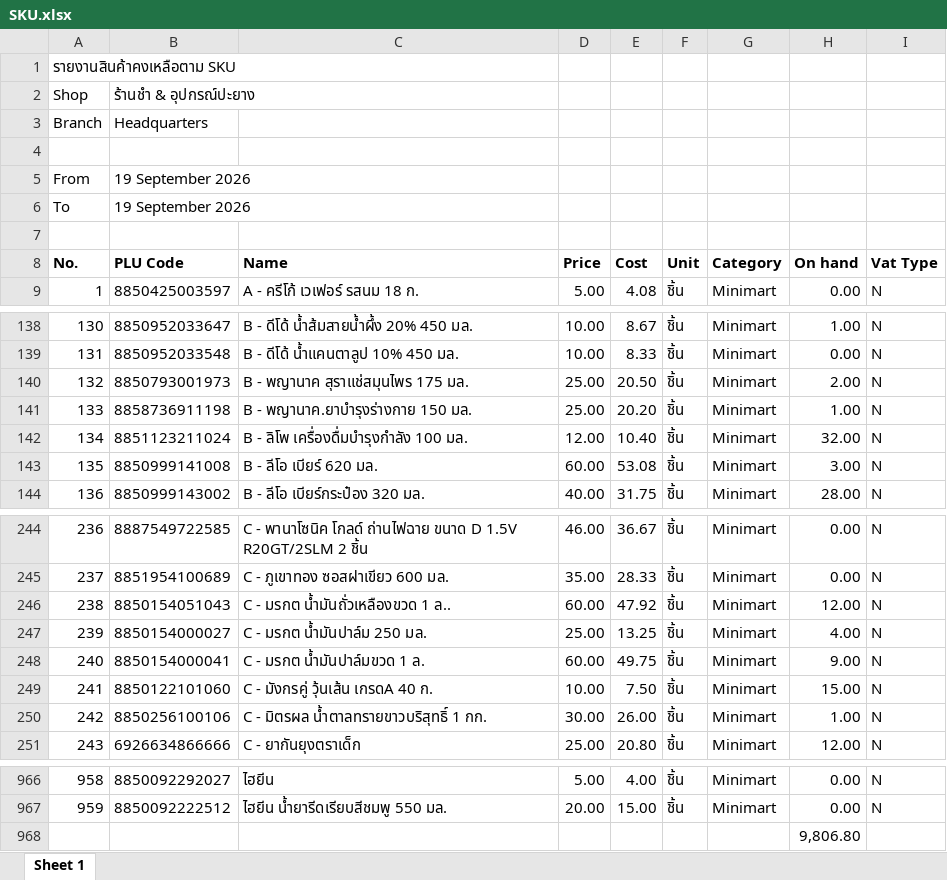
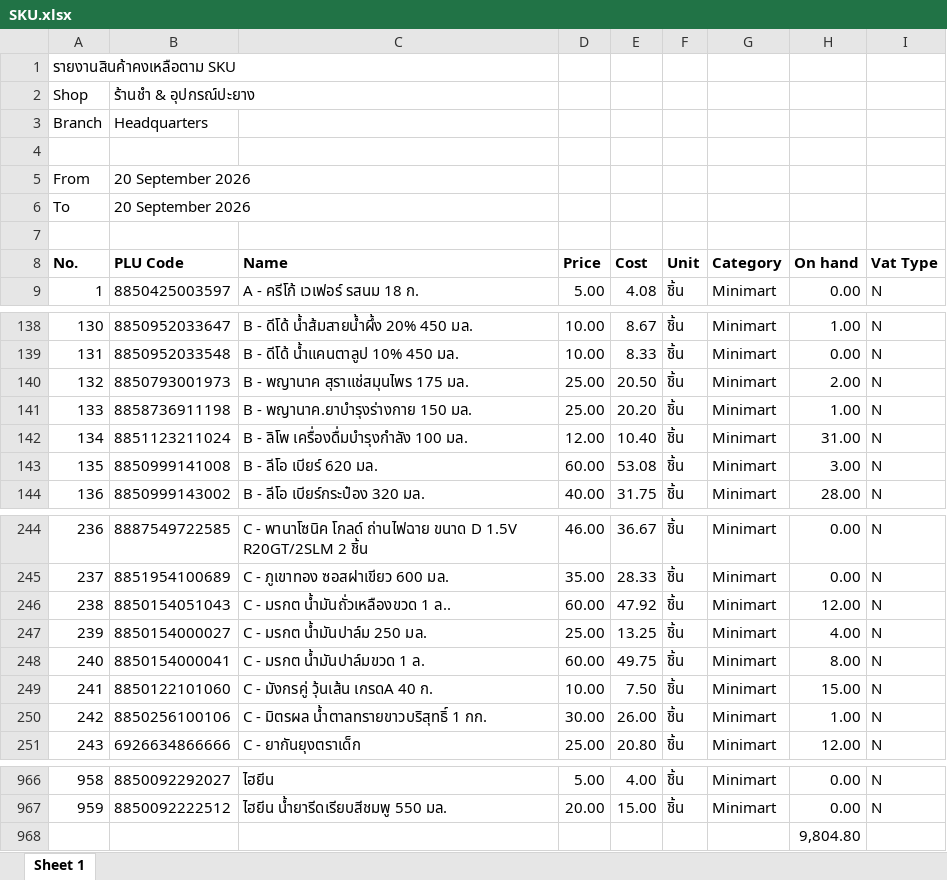
Before and after one commit to pet1486-sys/stock-web-titans-gain, an Excel workbook: stock_data/SKU.xlsx, sheet Sheet 1, drawn as a sheet; only a part is shown, gaps mark what is left out; values as stored, in another font and other column widths than the file's, no borders; the diff names each change by its address in the sheet, - before the commit and + after, or states it on an @@ line.

```diff
--- a/stock_data/SKU.xlsx (sheet Sheet 1)
+++ b/stock_data/SKU.xlsx (sheet Sheet 1)
-B5:B6 (PLU Code): 19 September 2026
+B5:B6 (PLU Code): 20 September 2026
-H142 (On hand): 32.00
+H142 (On hand): 31.00
-H248 (On hand): 9.00
+H248 (On hand): 8.00
-H968 (On hand): 9,806.80
+H968 (On hand): 9,804.80
```
